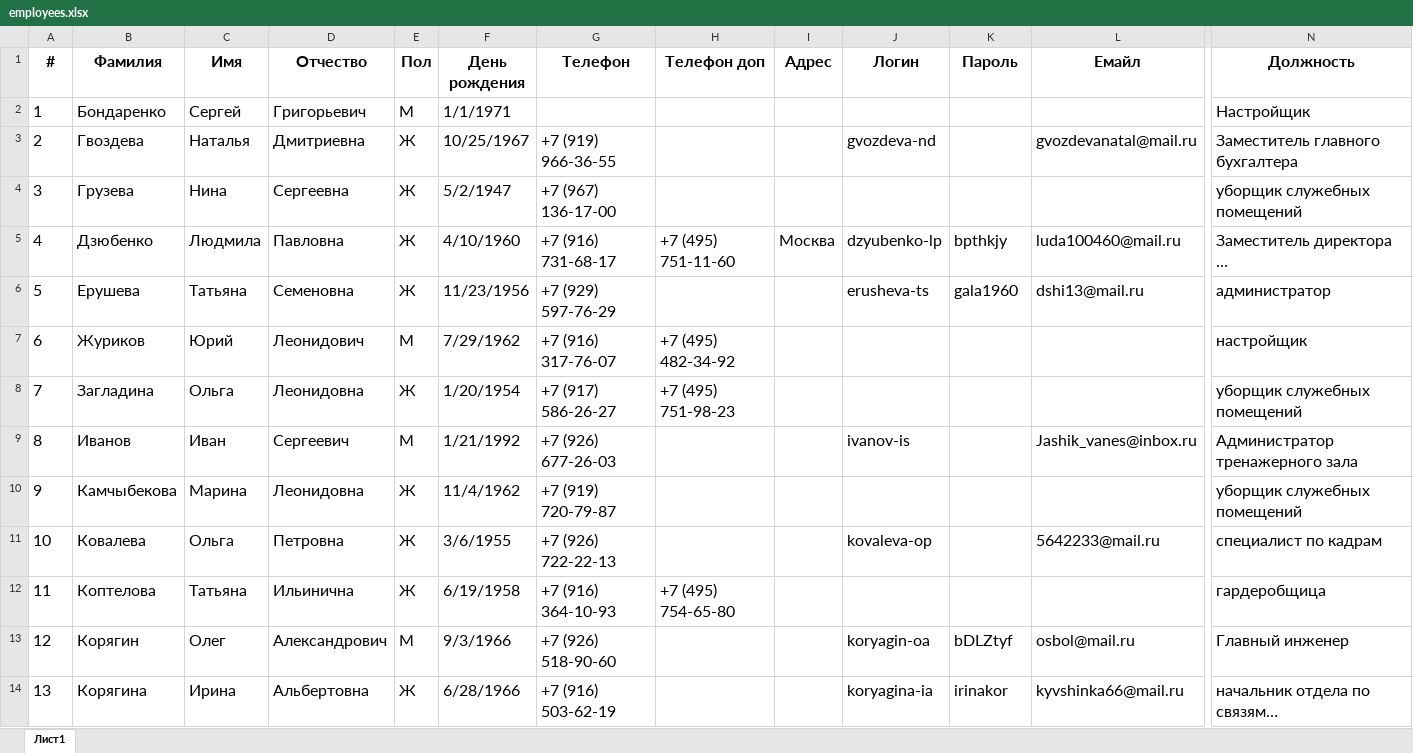
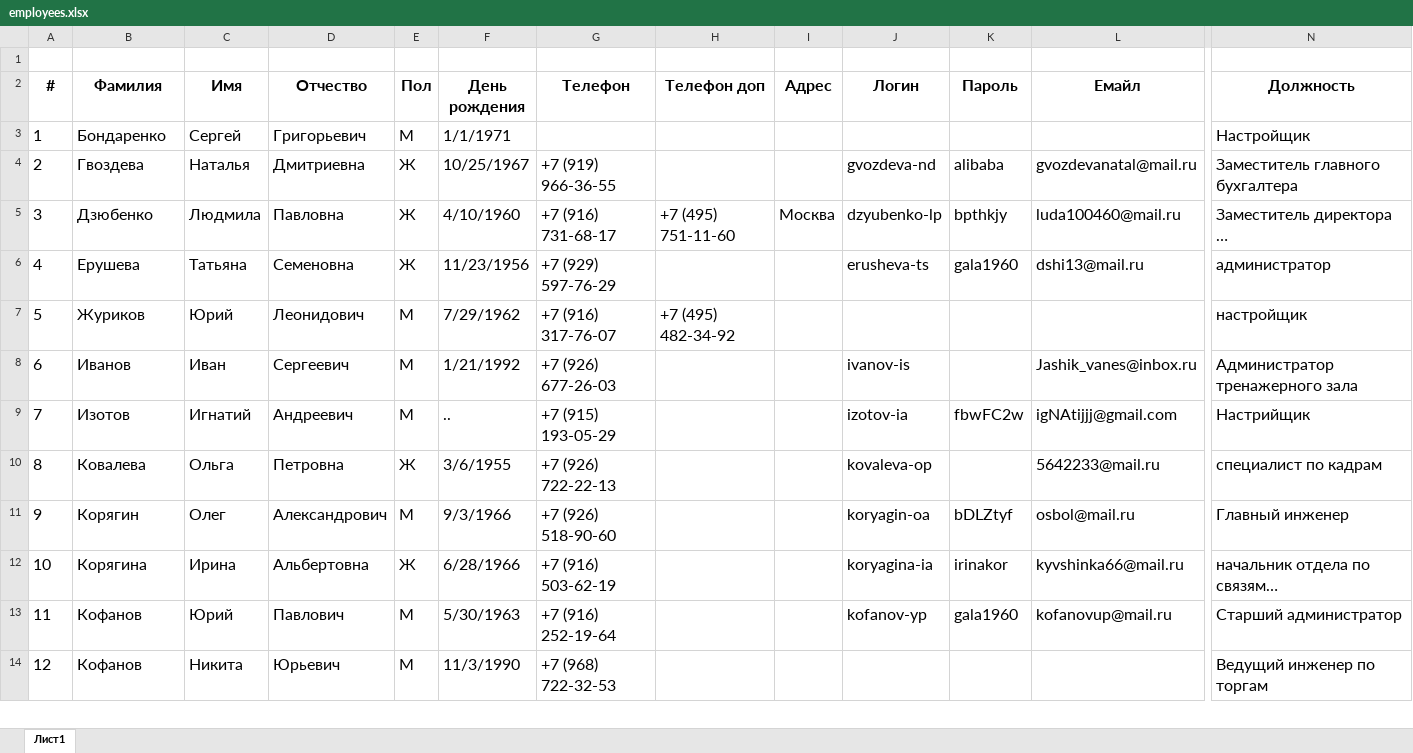
Before and after one commit to artmarkov/ais-dsi.loc, an Excel workbook: data/employees.xlsx, sheet Лист1, drawn as a sheet; only a part is shown, gaps mark what is left out; the shorter side is filled out with more unchanged rows; long unchanged cells end in …; values as stored, in another font and other column widths than the file's, no borders; removed rows and columns are numbered as before the commit, all else as after; rows hold the shown columns only; the diff covers the shown part only; the diff names each change by its address in the sheet, - before the commit and + after, or states it on an @@ line.

```diff
--- a/data/employees.xlsx (sheet Лист1)
+++ b/data/employees.xlsx (sheet Лист1)
+row 1: (empty)
-K4 (Пароль): (empty)
+K4 (Пароль): alibaba
-row 4: 3 | Грузева | Нина | Сергеевна | Ж | 5/2/1947 | +7 (967) 136-17-00 |  |  |  |  |  | уборщик служебных помещений
@@ column A (#) renumbered between rows 5 and 30 @@
-row 8: 7 | Загладина | Ольга | Леонидовна | Ж | 1/20/1954 | +7 (917) 586-26-27 | +7 (495) 751-98-23 |  |  |  |  | уборщик служебных помещений
-row 10: 9 | Камчыбекова | Марина | Леонидовна | Ж | 11/4/1962 | +7 (919) 720-79-87 |  |  |  |  |  | уборщик служебных помещений
+row 9: 7 | Изотов | Игнатий | Андреевич | М | .. | +7 (915) 193-05-29 |  |  | izotov-ia | fbwFC2w | igNAtijjj@gmail.com | Настрийщик
-row 12: 11 | Коптелова | Татьяна | Ильинична | Ж | 6/19/1958 | +7 (916) 364-10-93 | +7 (495) 754-65-80 |  |  |  |  | гардеробщица
```
Also changed, not shown: 7 added rows, 3 removed rows and 1 edited cell elsewhere in this sheet, data/creative.xlsx, data/parents.xlsx, 14 other files.
